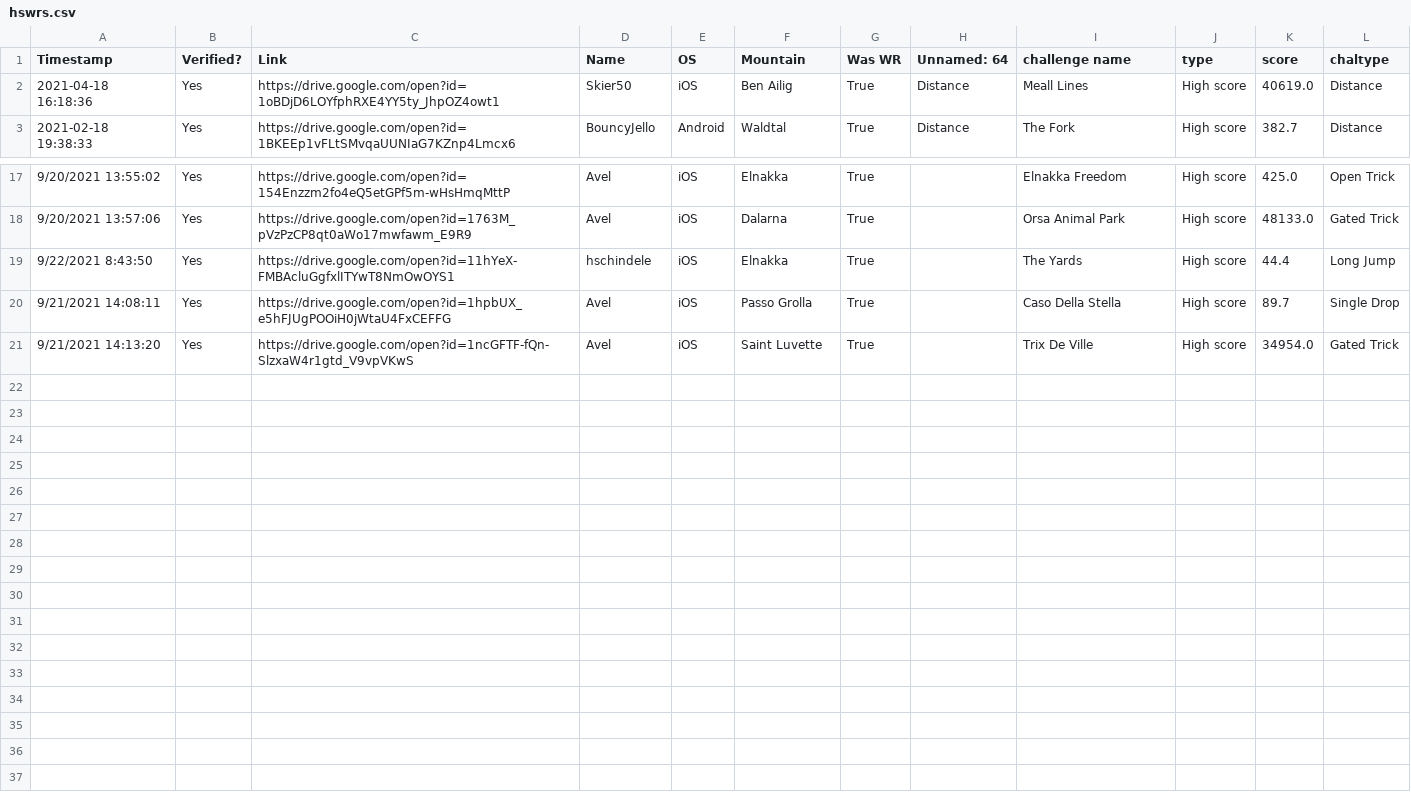
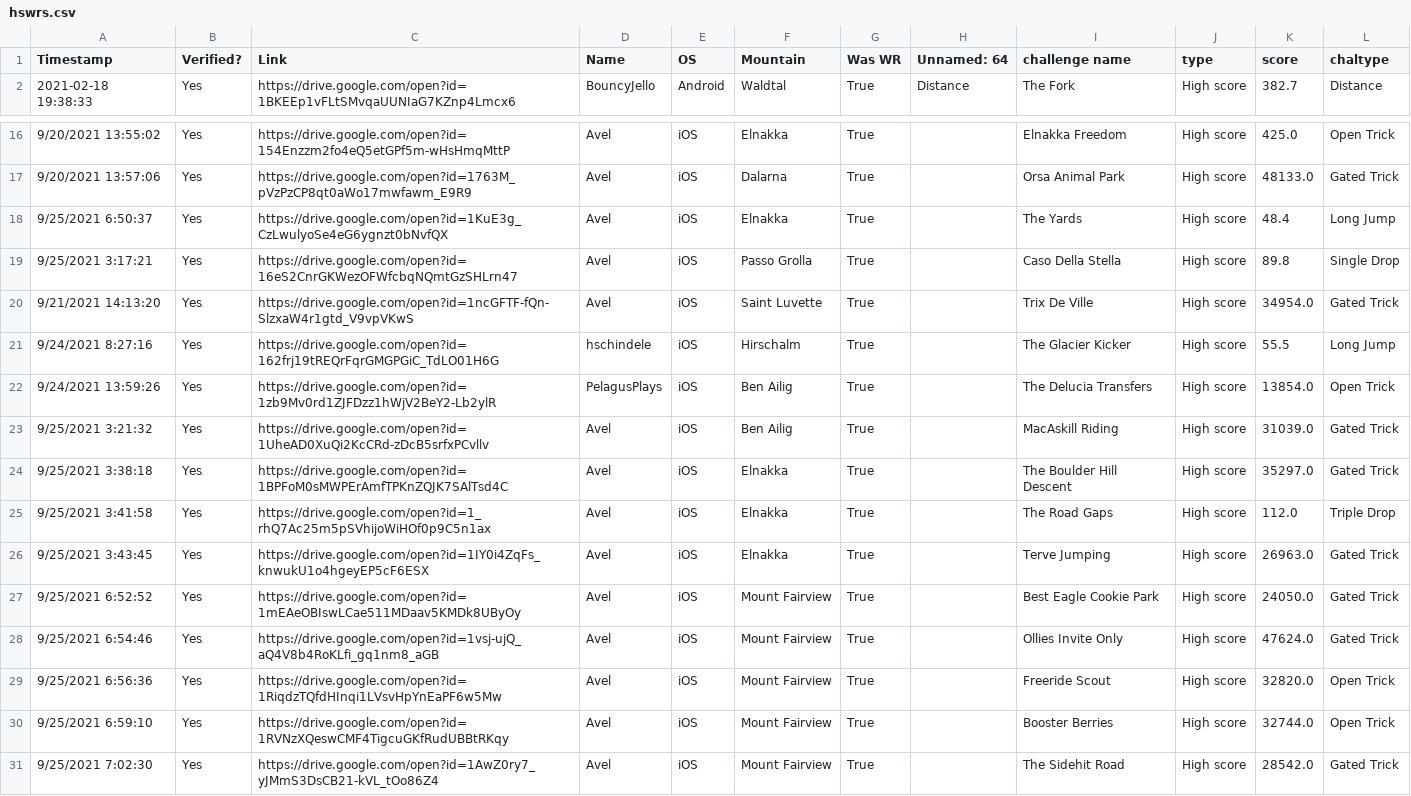
Before and after one commit to hschindele/gmaapp, a CSV file: data/hswrs.csv, drawn as a sheet; only a part is shown, gaps mark what is left out.

```diff
--- a/data/hswrs.csv
+++ b/data/hswrs.csv
@@ -1,3 +1,2 @@
 Timestamp,Verified?,Link,Name,OS,Mountain,Was WR,Unnamed: 64,challenge name,type,score,chaltype
-2021-04-18 16:18:36,Yes,https://drive.google.com/open?id=1oBDjD6LOYfphRXE4YY5ty_JhpOZ4owt1,Skier50,iOS,Ben Ailig,True,Distance,Meall Lines,High score,40619.0,Distance
 2021-02-18 19:38:33,Yes,https://drive.google.com/open?id=1BKEEp1vFLtSMvqaUUNIaG7KZnp4Lmcx6,BouncyJello,Android,Waldtal,True,Distance,The Fork,High score,382.7,Distance
@@ -18,4 +17,15 @@ Timestamp,Verified?,Link,Name,OS,Mountain,Was WR,Unnamed: 64,challenge name,type
 9/20/2021 13:57:06,Yes,https://drive.google.com/open?id=1763M_pVzPzCP8qt0aWo17mwfawm_E9R9,Avel,iOS,Dalarna,True,,Orsa Animal Park,High score,48133.0,Gated Trick
-9/22/2021 8:43:50,Yes,https://drive.google.com/open?id=11hYeX-FMBAcluGgfxlITYwT8NmOwOYS1,hschindele,iOS,Elnakka,True,,The Yards,High score,44.4,Long Jump
-9/21/2021 14:08:11,Yes,https://drive.google.com/open?id=1hpbUX_e5hFJUgPOOiH0jWtaU4FxCEFFG,Avel,iOS,Passo Grolla,True,,Caso Della Stella,High score,89.7,Single Drop
+9/25/2021 6:50:37,Yes,https://drive.google.com/open?id=1KuE3g_CzLwulyoSe4eG6ygnzt0bNvfQX,Avel,iOS,Elnakka,True,,The Yards,High score,48.4,Long Jump
+9/25/2021 3:17:21,Yes,https://drive.google.com/open?id=16eS2CnrGKWezOFWfcbqNQmtGzSHLrn47,Avel,iOS,Passo Grolla,True,,Caso Della Stella,High score,89.8,Single Drop
 9/21/2021 14:13:20,Yes,https://drive.google.com/open?id=1ncGFTF-fQn-SlzxaW4r1gtd_V9vpVKwS,Avel,iOS,Saint Luvette,True,,Trix De Ville,High score,34954.0,Gated Trick
+9/24/2021 8:27:16,Yes,https://drive.google.com/open?id=162frj19tREQrFqrGMGPGiC_TdLO01H6G,hschindele,iOS,Hirschalm,True,,The Glacier Kicker,High score,55.5,Long Jump
+9/24/2021 13:59:26,Yes,https://drive.google.com/open?id=1zb9Mv0rd1ZJFDzz1hWjV2BeY2-Lb2ylR,PelagusPlays,iOS,Ben Ailig,True,,The Delucia Transfers,High score,13854.0,Open Trick
+9/25/2021 3:21:32,Yes,https://drive.google.com/open?id=1UheAD0XuQi2KcCRd-zDcB5srfxPCvllv,Avel,iOS,Ben Ailig,True,,MacAskill Riding,High score,31039.0,Gated Trick
+9/25/2021 3:38:18,Yes,https://drive.google.com/open?id=1BPFoM0sMWPErAmfTPKnZQJK7SAlTsd4C,Avel,iOS,Elnakka,True,,The Boulder Hill Descent,High score,35297.0,Gated Trick
+9/25/2021 3:41:58,Yes,https://drive.google.com/open?id=1_rhQ7Ac25m5pSVhijoWiHOf0p9C5n1ax,Avel,iOS,Elnakka,True,,The Road Gaps,High score,112.0,Triple Drop
+9/25/2021 3:43:45,Yes,https://drive.google.com/open?id=1IY0i4ZqFs_knwukU1o4hgeyEP5cF6ESX,Avel,iOS,Elnakka,True,,Terve Jumping,High score,26963.0,Gated Trick
+9/25/2021 6:52:52,Yes,https://drive.google.com/open?id=1mEAeOBIswLCae511MDaav5KMDk8UByOy,Avel ,iOS,Mount Fairview,True,,Best Eagle Cookie Park,High score,24050.0,Gated Trick
+9/25/2021 6:54:46,Yes,https://drive.google.com/open?id=1vsj-ujQ_aQ4V8b4RoKLfi_gq1nm8_aGB,Avel,iOS,Mount Fairview,True,,Ollies Invite Only,High score,47624.0,Gated Trick
+9/25/2021 6:56:36,Yes,https://drive.google.com/open?id=1RiqdzTQfdHInqi1LVsvHpYnEaPF6w5Mw,Avel,iOS,Mount Fairview,True,,Freeride Scout,High score,32820.0,Open Trick
+9/25/2021 6:59:10,Yes,https://drive.google.com/open?id=1RVNzXQeswCMF4TigcuGKfRudUBBtRKqy,Avel,iOS,Mount Fairview,True,,Booster Berries,High score,32744.0,Open Trick
+9/25/2021 7:02:30,Yes,https://drive.google.com/open?id=1AwZ0ry7_yJMmS3DsCB21-kVL_tOo86Z4,Avel,iOS,Mount Fairview,True,,The Sidehit Road,High score,28542.0,Gated Trick
```
Also changed, not shown: data/allwrs.csv, data/ben ailig.csv, 27 other files.
